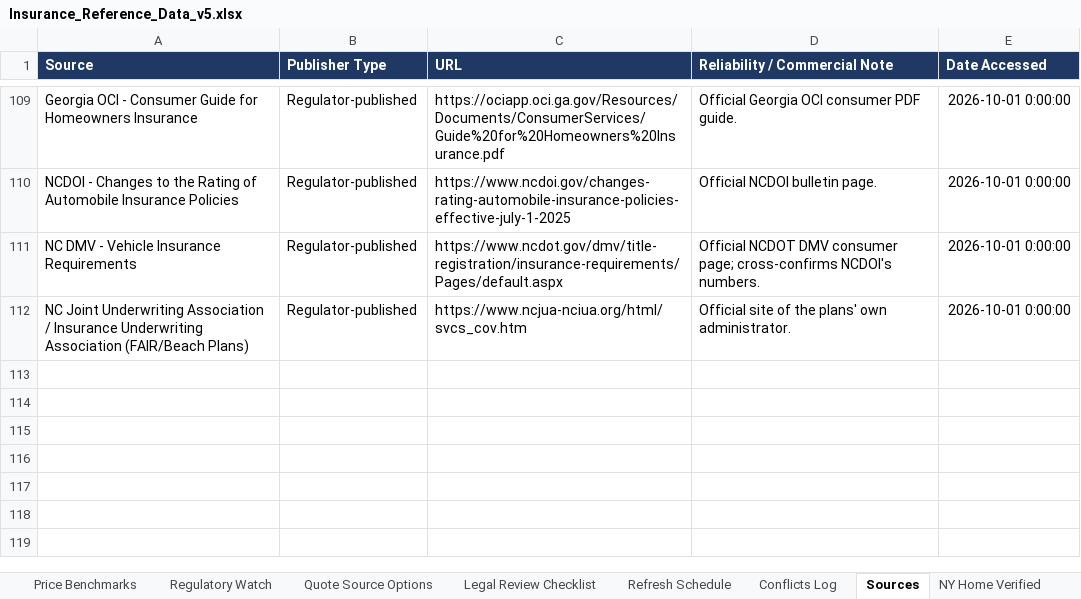
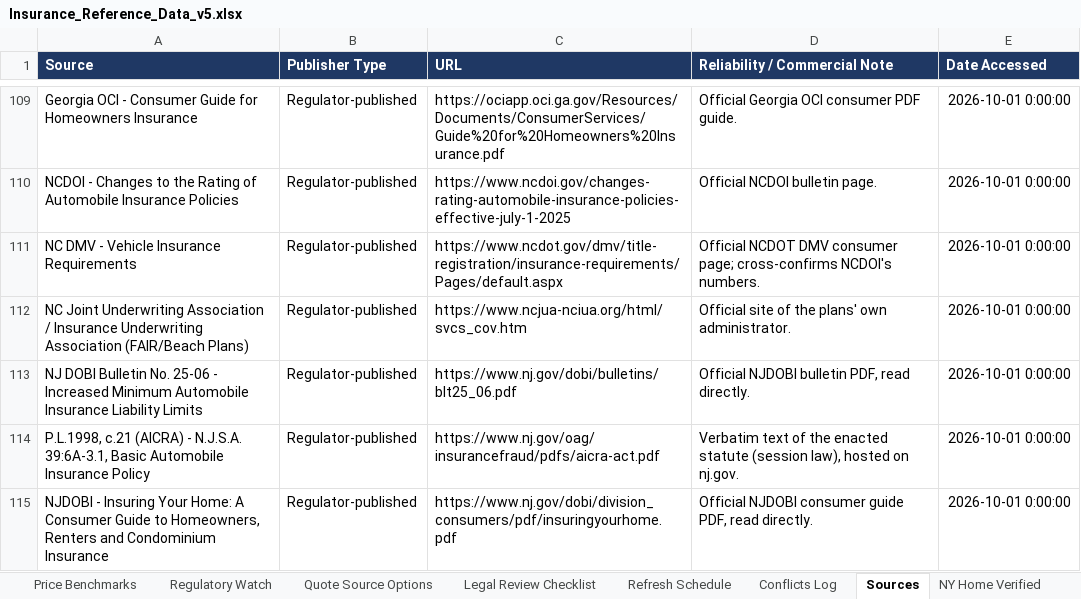
Before and after one commit to sriramshravanthi/insurance-site, an Excel workbook: DATA/Insurance_Reference_Data_v5.xlsx, sheet Sources, drawn as a sheet; only a part is shown, gaps mark what is left out; values as stored, in another font and other column widths than the file's, no borders; the diff names each change by its address in the sheet, - before the commit and + after, or states it on an @@ line.

```diff
--- a/DATA/Insurance_Reference_Data_v5.xlsx (sheet Sources)
+++ b/DATA/Insurance_Reference_Data_v5.xlsx (sheet Sources)
+row 113: NJ DOBI Bulletin No. 25-06 - Increased Minimum Automobile Insurance Liability Limits | Regulator-published | https://www.nj.gov/dobi/bulletins/blt25_06.pdf | Official NJDOBI bulletin PDF, read directly. | 2026-10-01 0:00:00
+row 114: P.L.1998, c.21 (AICRA) - N.J.S.A. 39:6A-3.1, Basic Automobile Insurance Policy | Regulator-published | https://www.nj.gov/oag/insurancefraud/pdfs/aicra-act.pdf | Verbatim text of the enacted statute (session law), hosted on nj.gov. | 2026-10-01 0:00:00
+row 115: NJDOBI - Insuring Your Home: A Consumer Guide to Homeowners, Renters and Condominium Insurance | Regulator-published | https://www.nj.gov/dobi/division_consumers/pdf/insuringyourhome.pdf | Official NJDOBI consumer guide PDF, read directly. | 2026-10-01 0:00:00
```
Also changed, not shown: sheet README, sheet State Min Limits, sheet Conflicts Log, other sheet tabs, 3 other files.
